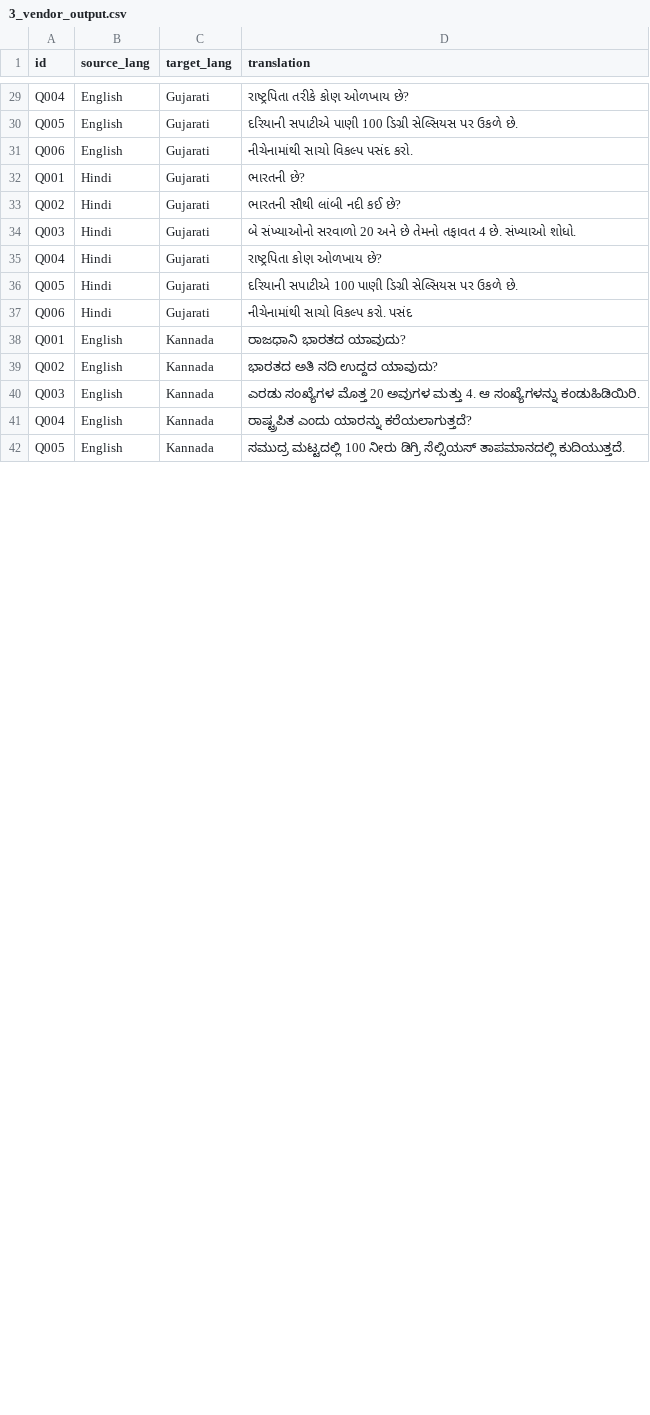
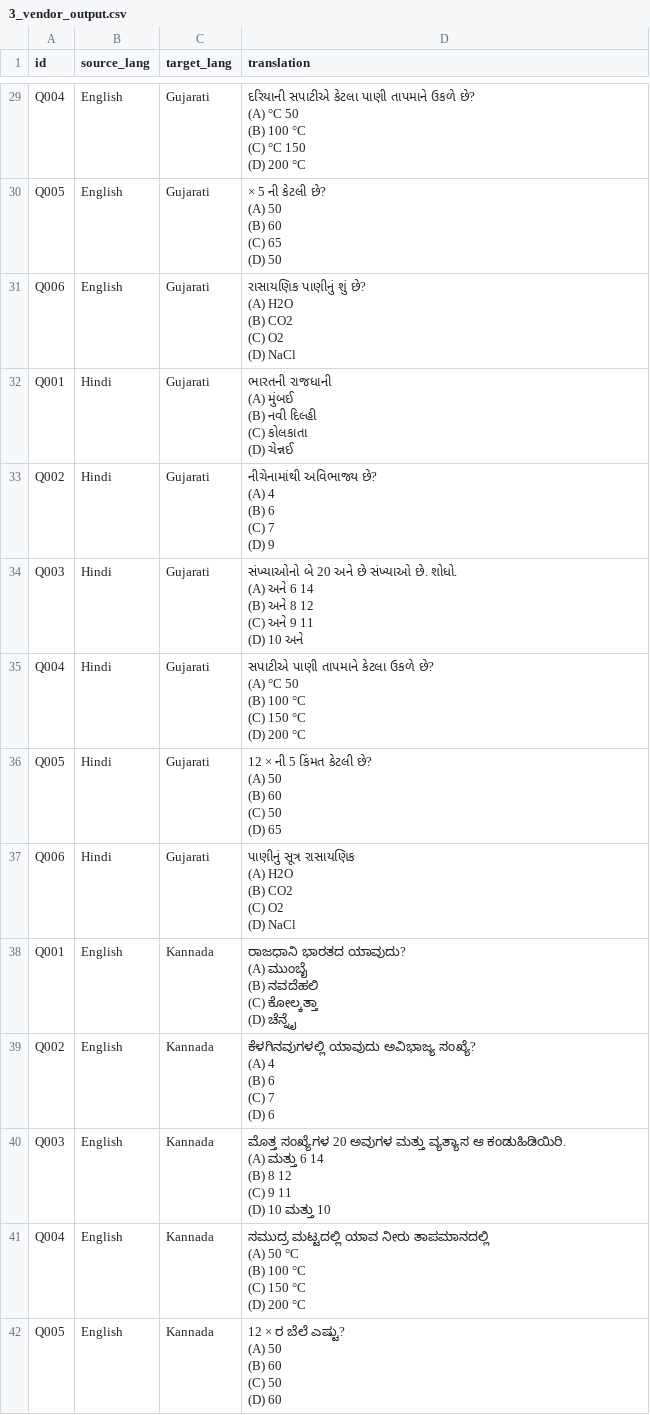
Before and after one commit to rfpcommittee/rfp-committee, a CSV file: sample_data/3_vendor_output.csv, drawn as a sheet; only a part is shown, gaps mark what is left out; ↵ is a line break in a cell; the diff covers the shown part only; the diff names each change by its address in the sheet, - before the commit and + after, or states it on an @@ line.

```diff
--- a/sample_data/3_vendor_output.csv
+++ b/sample_data/3_vendor_output.csv
-D29 (translation): રાષ્ટ્રપિતા તરીકે કોણ ઓળખાય છે?
+D29 (translation): દરિયાની સપાટીએ કેટલા પાણી તાપમાને ઉકળે છે? ↵ (A) °C 50 ↵ (B) 100 °C ↵ (C) °C 150 ↵ (D) 200 °C
-D30 (translation): દરિયાની સપાટીએ પાણી 100 ડિગ્રી સેલ્સિયસ પર ઉકળે છે.
+D30 (translation): × 5 ની કેટલી છે? ↵ (A) 50 ↵ (B) 60 ↵ (C) 65 ↵ (D) 50
-D31 (translation): નીચેનામાંથી સાચો વિકલ્પ પસંદ કરો.
+D31 (translation): રાસાયણિક પાણીનું શું છે? ↵ (A) H2O ↵ (B) CO2 ↵ (C) O2 ↵ (D) NaCl
-D32 (translation): ભારતની છે?
+D32 (translation): ભારતની રાજધાની ↵ (A) મુંબઈ ↵ (B) નવી દિલ્હી ↵ (C) કોલકાતા ↵ (D) ચેન્નઈ
-D33 (translation): ભારતની સૌથી લાંબી નદી કઈ છે?
+D33 (translation): નીચેનામાંથી અવિભાજ્ય છે? ↵ (A) 4 ↵ (B) 6 ↵ (C) 7 ↵ (D) 9
-D34 (translation): બે સંખ્યાઓનો સરવાળો 20 અને છે તેમનો તફાવત 4 છે. સંખ્યાઓ શોધો.
+D34 (translation): સંખ્યાઓનો બે 20 અને છે સંખ્યાઓ છે. શોધો. ↵ (A) અને 6 14 ↵ (B) અને 8 12 ↵ (C) અને 9 11 ↵ (D) 10 અને
-D35 (translation): રાષ્ટ્રપિતા કોણ ઓળખાય છે?
+D35 (translation): સપાટીએ પાણી તાપમાને કેટલા ઉકળે છે? ↵ (A) °C 50 ↵ (B) 100 °C ↵ (C) 150 °C ↵ (D) 200 °C
-D36 (translation): દરિયાની સપાટીએ 100 પાણી ડિગ્રી સેલ્સિયસ પર ઉકળે છે.
+D36 (translation): 12 × ની 5 કિંમત કેટલી છે? ↵ (A) 50 ↵ (B) 60 ↵ (C) 50 ↵ (D) 65
-D37 (translation): નીચેનામાંથી સાચો વિકલ્પ કરો. પસંદ
+D37 (translation): પાણીનું સૂત્ર રાસાયણિક ↵ (A) H2O ↵ (B) CO2 ↵ (C) O2 ↵ (D) NaCl
-D38 (translation): ರಾಜಧಾನಿ ಭಾರತದ ಯಾವುದು?
+D38 (translation): ರಾಜಧಾನಿ ಭಾರತದ ಯಾವುದು? ↵ (A) ಮುಂಬೈ ↵ (B) ನವದೆಹಲಿ ↵ (C) ಕೋಲ್ಕತ್ತಾ ↵ (D) ಚೆನ್ನೈ
-D39 (translation): ಭಾರತದ ಅತಿ ನದಿ ಉದ್ದದ ಯಾವುದು?
+D39 (translation): ಕೆಳಗಿನವುಗಳಲ್ಲಿ ಯಾವುದು ಅವಿಭಾಜ್ಯ ಸಂಖ್ಯೆ? ↵ (A) 4 ↵ (B) 6 ↵ (C) 7 ↵ (D) 6
-D40 (translation): ಎರಡು ಸಂಖ್ಯೆಗಳ ಮೊತ್ತ 20 ಅವುಗಳ ಮತ್ತು 4. ಆ ಸಂಖ್ಯೆಗಳನ್ನು ಕಂಡುಹಿಡಿಯಿರಿ.
+D40 (translation): ಮೊತ್ತ ಸಂಖ್ಯೆಗಳ 20 ಅವುಗಳ ಮತ್ತು ವ್ಯತ್ಯಾಸ ಆ ಕಂಡುಹಿಡಿಯಿರಿ. ↵ (A) ಮತ್ತು 6 14 ↵ (B) 8 12 ↵ (C) 9 11 ↵ (D) 10 ಮತ್ತು 10
-D41 (translation): ರಾಷ್ಟ್ರಪಿತ ಎಂದು ಯಾರನ್ನು ಕರೆಯಲಾಗುತ್ತದೆ?
+D41 (translation): ಸಮುದ್ರ ಮಟ್ಟದಲ್ಲಿ ಯಾವ ನೀರು ತಾಪಮಾನದಲ್ಲಿ ↵ (A) 50 °C ↵ (B) 100 °C ↵ (C) 150 °C ↵ (D) 200 °C
-D42 (translation): ಸಮುದ್ರ ಮಟ್ಟದಲ್ಲಿ 100 ನೀರು ಡಿಗ್ರಿ ಸೆಲ್ಸಿಯಸ್ ತಾಪಮಾನದಲ್ಲಿ ಕುದಿಯುತ್ತದೆ.
+D42 (translation): 12 × ರ ಬೆಲೆ ಎಷ್ಟು? ↵ (A) 50 ↵ (B) 60 ↵ (C) 50 ↵ (D) 60
```
Also changed, not shown: 123 edited cells elsewhere in this file, sample_data/1_source_questions.csv, sample_data/2_reference_translations.csv, 3 other files.
